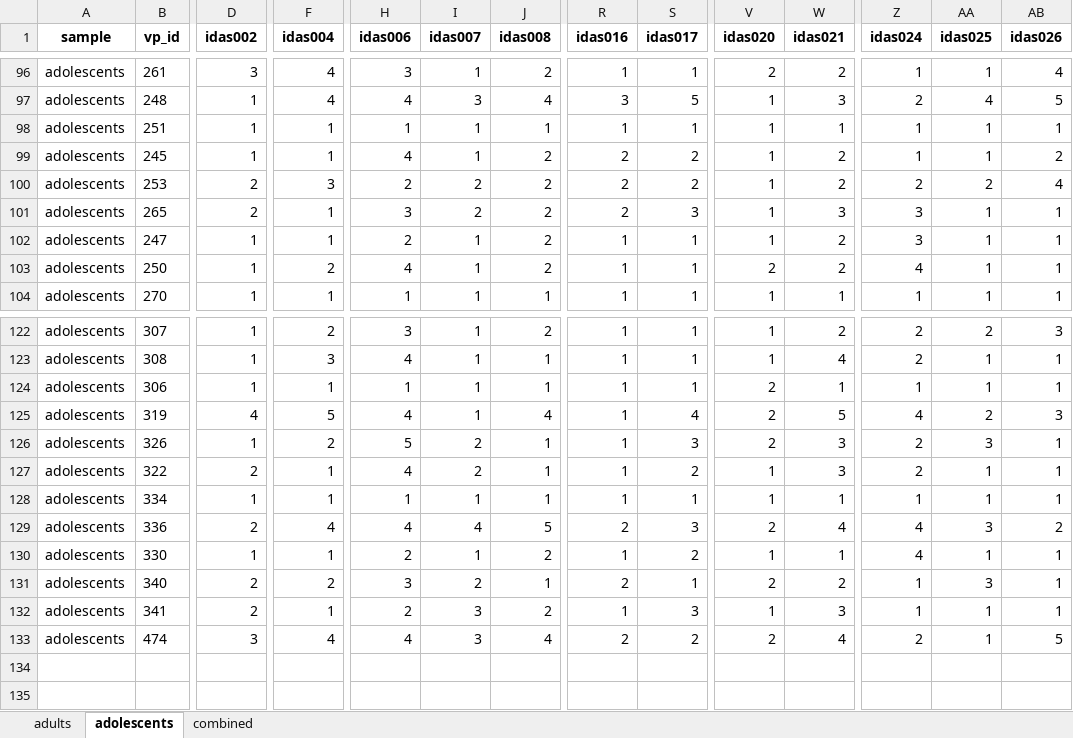
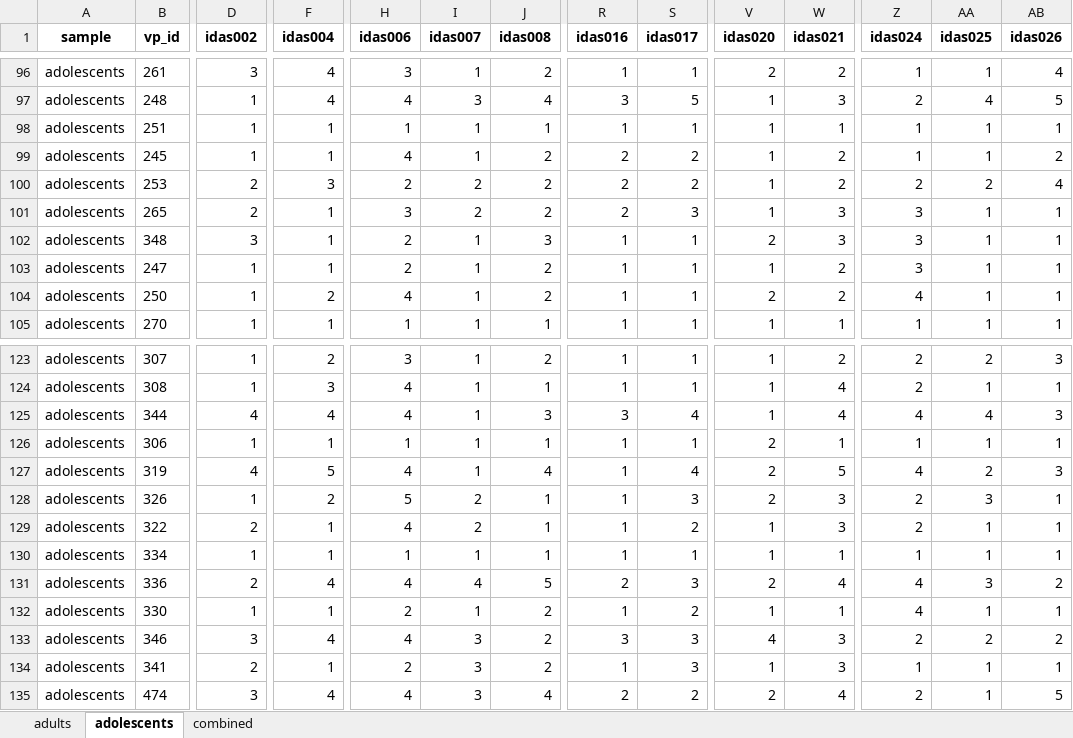
Before and after one commit to SaWilk/Clinical_Backbone_RU5389, an Excel workbook: 03_analysis_input/adults_adolescents_HiTOP_items.xlsx, sheet adolescents, drawn as a sheet; only a part is shown, gaps mark what is left out; values as stored, in another font and other column widths than the file's, no borders; addresses are those after the commit; rows hold the shown columns only; the diff covers the shown part only; the diff names each change by its address in the sheet, - before the commit and + after, or states it on an @@ line.

```diff
--- a/03_analysis_input/adults_adolescents_HiTOP_items.xlsx (sheet adolescents)
+++ b/03_analysis_input/adults_adolescents_HiTOP_items.xlsx (sheet adolescents)
+row 102: adolescents | 348 | 3 | 1 | 2 | 1 | 3 | 1 | 1 | 2 | 3 | 3 | 1 | 1
+row 125: adolescents | 344 | 4 | 4 | 4 | 1 | 3 | 3 | 4 | 1 | 4 | 4 | 4 | 3
-B133 (vp_id): 340
+B133 (vp_id): 346
-D133 (idas002): 2
+D133 (idas002): 3
-F133 (idas004): 2
+F133 (idas004): 4
-H133 (idas006): 3
+H133 (idas006): 4
-I133 (idas007): 2
+I133 (idas007): 3
-J133 (idas008): 1
+J133 (idas008): 2
-R133 (idas016): 2
+R133 (idas016): 3
-S133 (idas017): 1
+S133 (idas017): 3
-V133 (idas020): 2
+V133 (idas020): 4
-W133 (idas021): 2
+W133 (idas021): 3
-Z133 (idas024): 1
+Z133 (idas024): 2
-AA133 (idas025): 3
+AA133 (idas025): 2
-AB133 (idas026): 1
+AB133 (idas026): 2
```
Also changed, not shown: 78 edited cells elsewhere in this sheet, sheet combined, sheet adults, 03_analysis_input/adults_adolescents_HiTOP_items_lt030.xlsx, 03_analysis_input/adults_adolescents_complete_items.xlsx, 13 other files.
